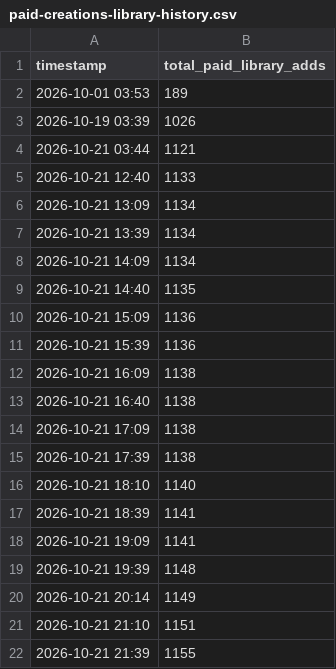
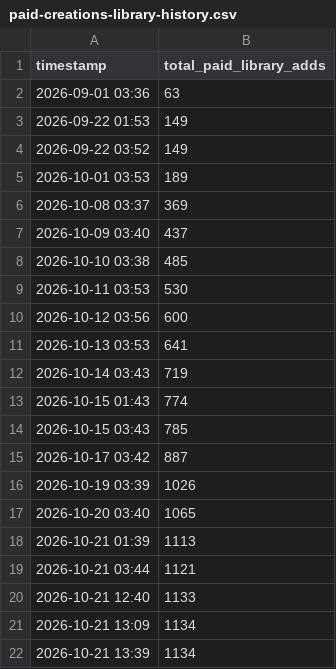
Before and after one commit to TownGG/towngg-portfolio, a CSV file: assets/data/paid-creations-library-history.csv, drawn as a sheet; only a part is shown; the shorter side is filled out with more unchanged rows.

Commit message:
Backfill paid CC revenue analysis comparison snapshots from historical captures

```diff
--- a/assets/data/paid-creations-library-history.csv
+++ b/assets/data/paid-creations-library-history.csv
@@ -1,4 +1,19 @@
 timestamp,total_paid_library_adds
+2026-09-01 03:36,63
+2026-09-22 01:53,149
+2026-09-22 03:52,149
 2026-10-01 03:53,189
+2026-10-08 03:37,369
+2026-10-09 03:40,437
+2026-10-10 03:38,485
+2026-10-11 03:53,530
+2026-10-12 03:56,600
+2026-10-13 03:53,641
+2026-10-14 03:43,719
+2026-10-15 01:43,774
+2026-10-15 03:43,785
+2026-10-17 03:42,887
 2026-10-19 03:39,1026
+2026-10-20 03:40,1065
+2026-10-21 01:39,1113
 2026-10-21 03:44,1121
```
